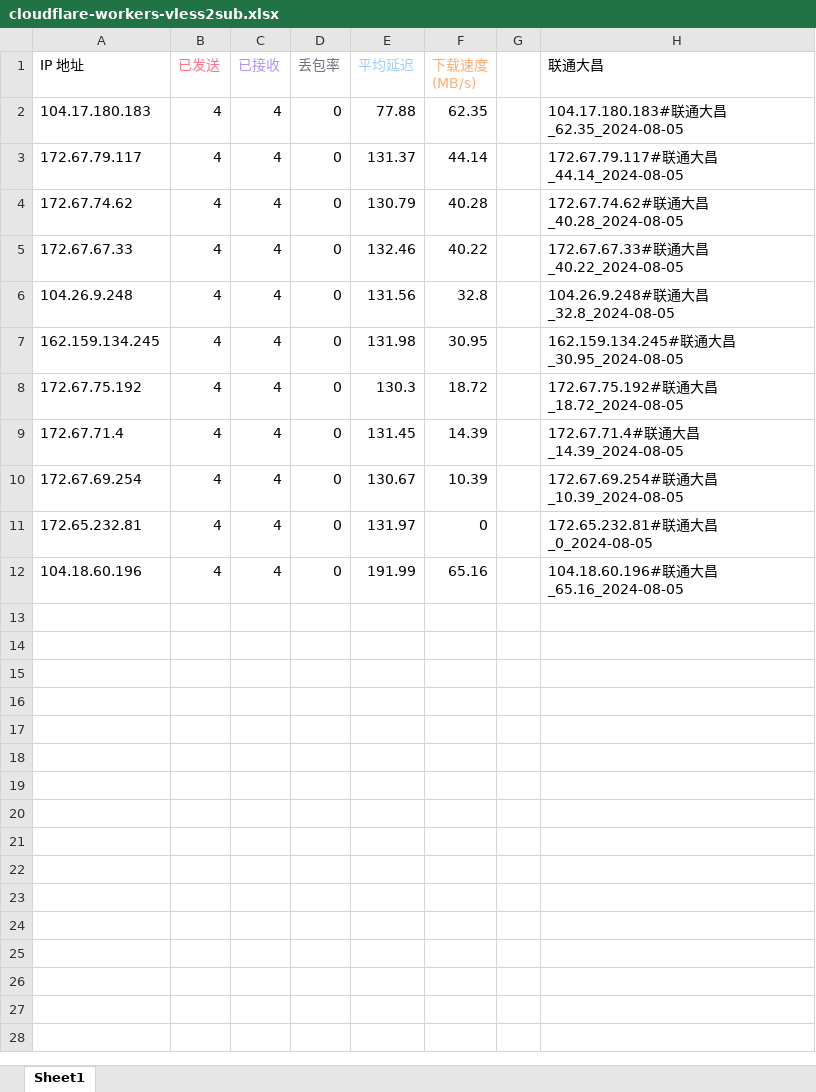
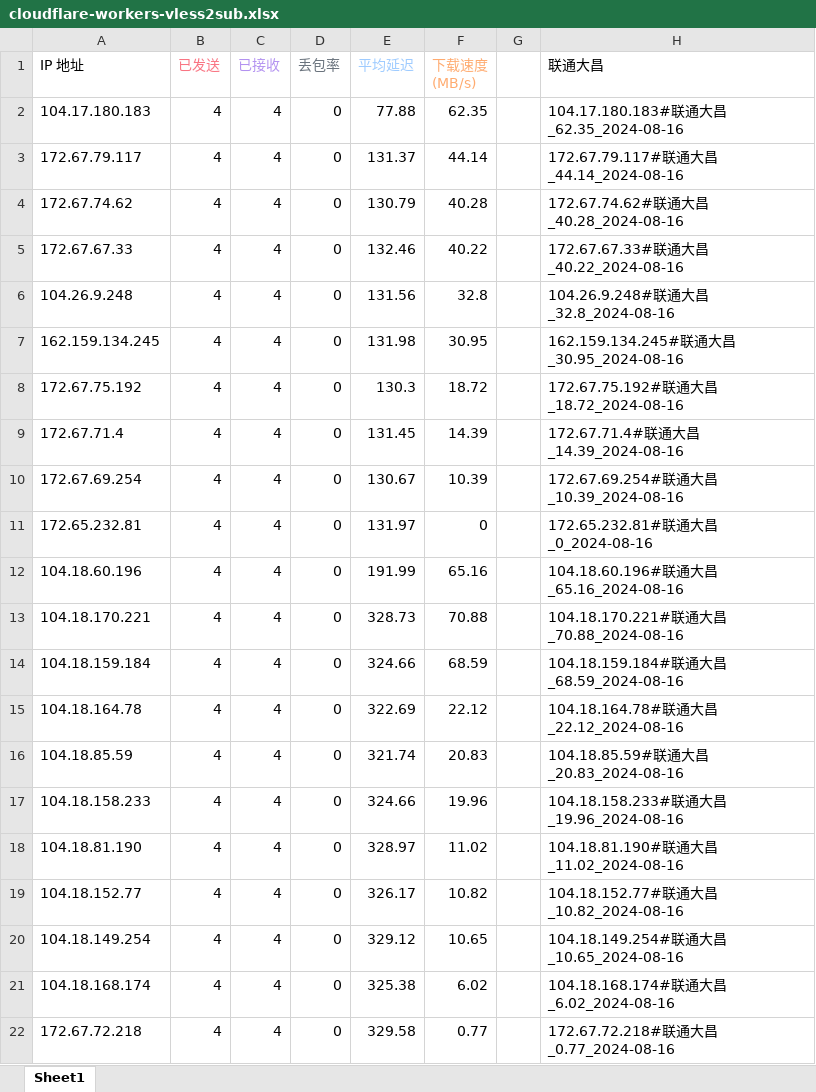
Before and after one commit to esugarx/cloudflare-workers-vless2sub, an Excel workbook: cloudflare-workers-vless2sub.xlsx, sheet Sheet1, drawn as a sheet; values as stored, in another font and other column widths than the file's, no borders; the diff names each change by its address in the sheet, - before the commit and + after, or states it on an @@ line.

```diff
--- a/cloudflare-workers-vless2sub.xlsx (sheet Sheet1)
+++ b/cloudflare-workers-vless2sub.xlsx (sheet Sheet1)
-H2 (联通大昌): 104.17.180.183#联通大昌_62.35_2024-08-05
+H2 (联通大昌): 104.17.180.183#联通大昌_62.35_2024-08-16
-H3 (联通大昌): 172.67.79.117#联通大昌_44.14_2024-08-05
+H3 (联通大昌): 172.67.79.117#联通大昌_44.14_2024-08-16
-H4 (联通大昌): 172.67.74.62#联通大昌_40.28_2024-08-05
+H4 (联通大昌): 172.67.74.62#联通大昌_40.28_2024-08-16
-H5 (联通大昌): 172.67.67.33#联通大昌_40.22_2024-08-05
+H5 (联通大昌): 172.67.67.33#联通大昌_40.22_2024-08-16
-H6 (联通大昌): 104.26.9.248#联通大昌_32.8_2024-08-05
+H6 (联通大昌): 104.26.9.248#联通大昌_32.8_2024-08-16
-H7 (联通大昌): 162.159.134.245#联通大昌_30.95_2024-08-05
+H7 (联通大昌): 162.159.134.245#联通大昌_30.95_2024-08-16
-H8 (联通大昌): 172.67.75.192#联通大昌_18.72_2024-08-05
+H8 (联通大昌): 172.67.75.192#联通大昌_18.72_2024-08-16
-H9 (联通大昌): 172.67.71.4#联通大昌_14.39_2024-08-05
+H9 (联通大昌): 172.67.71.4#联通大昌_14.39_2024-08-16
-H10 (联通大昌): 172.67.69.254#联通大昌_10.39_2024-08-05
+H10 (联通大昌): 172.67.69.254#联通大昌_10.39_2024-08-16
-H11 (联通大昌): 172.65.232.81#联通大昌_0_2024-08-05
+H11 (联通大昌): 172.65.232.81#联通大昌_0_2024-08-16
-H12 (联通大昌): 104.18.60.196#联通大昌_65.16_2024-08-05
+H12 (联通大昌): 104.18.60.196#联通大昌_65.16_2024-08-16
+row 13: 104.18.170.221 | 4 | 4 | 0 | 328.73 | 70.88 |  | 104.18.170.221#联通大昌_70.88_2024-08-16
+row 14: 104.18.159.184 | 4 | 4 | 0 | 324.66 | 68.59 |  | 104.18.159.184#联通大昌_68.59_2024-08-16
+row 15: 104.18.164.78 | 4 | 4 | 0 | 322.69 | 22.12 |  | 104.18.164.78#联通大昌_22.12_2024-08-16
+row 16: 104.18.85.59 | 4 | 4 | 0 | 321.74 | 20.83 |  | 104.18.85.59#联通大昌_20.83_2024-08-16
+row 17: 104.18.158.233 | 4 | 4 | 0 | 324.66 | 19.96 |  | 104.18.158.233#联通大昌_19.96_2024-08-16
+row 18: 104.18.81.190 | 4 | 4 | 0 | 328.97 | 11.02 |  | 104.18.81.190#联通大昌_11.02_2024-08-16
+row 19: 104.18.152.77 | 4 | 4 | 0 | 326.17 | 10.82 |  | 104.18.152.77#联通大昌_10.82_2024-08-16
+row 20: 104.18.149.254 | 4 | 4 | 0 | 329.12 | 10.65 |  | 104.18.149.254#联通大昌_10.65_2024-08-16
+row 21: 104.18.168.174 | 4 | 4 | 0 | 325.38 | 6.02 |  | 104.18.168.174#联通大昌_6.02_2024-08-16
+row 22: 172.67.72.218 | 4 | 4 | 0 | 329.58 | 0.77 |  | 172.67.72.218#联通大昌_0.77_2024-08-16
```
Also changed, not shown: 1 other file.
